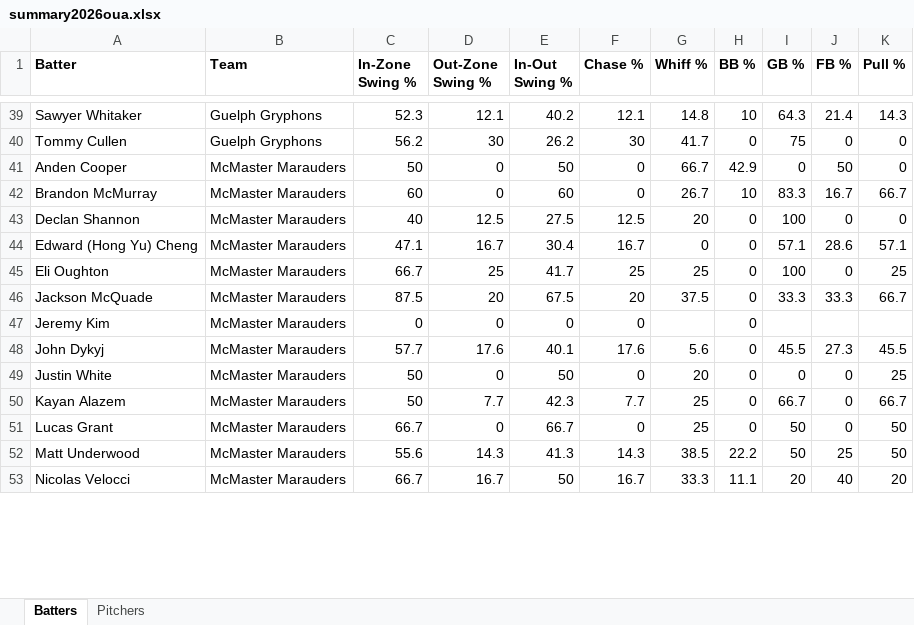
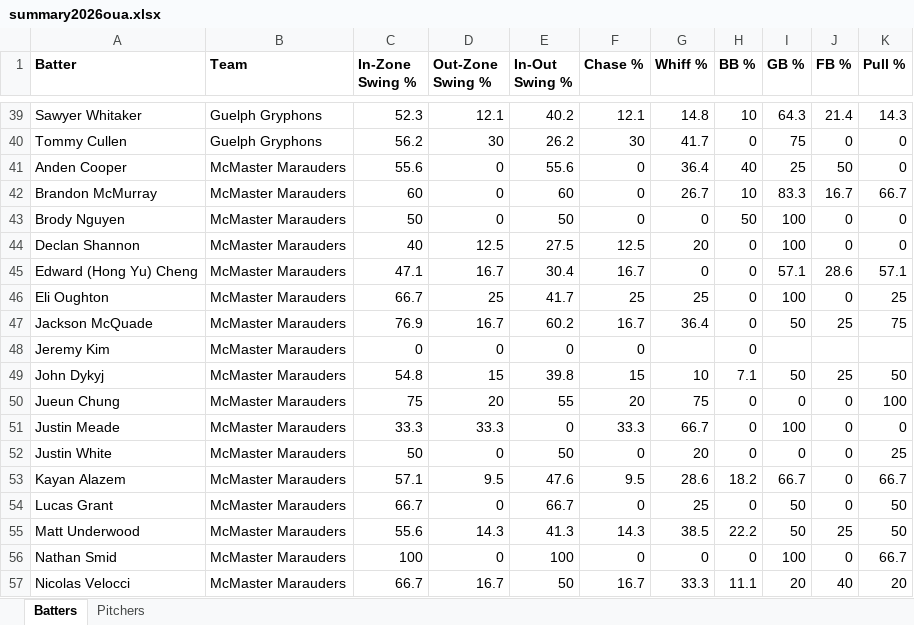
Before and after one commit to bigfishy06/data-diamond, an Excel workbook: oua/data/summary2026oua.xlsx, sheet Batters, drawn as a sheet; only a part is shown, gaps mark what is left out; values as stored, in another font and other column widths than the file's, no borders; table styles not drawn; addresses are those after the commit; the diff covers the shown part only; the diff names each change by its address in the sheet, - before the commit and + after, or states it on an @@ line.

```diff
--- a/oua/data/summary2026oua.xlsx (sheet Batters)
+++ b/oua/data/summary2026oua.xlsx (sheet Batters)
-C41 (In-Zone Swing %): 50
+C41 (In-Zone Swing %): 55.6
-E41 (In-Out Swing %): 50
+E41 (In-Out Swing %): 55.6
-G41 (Whiff %): 66.7
+G41 (Whiff %): 36.4
-H41 (BB %): 42.9
+H41 (BB %): 40
-I41 (GB %): 0
+I41 (GB %): 25
+row 43: Brody Nguyen | McMaster Marauders | 50 | 0 | 50 | 0 | 0 | 50 | 100 | 0 | 0
-C47 (In-Zone Swing %): 87.5
+C47 (In-Zone Swing %): 76.9
-D47 (Out-Zone Swing %): 20
+D47 (Out-Zone Swing %): 16.7
-E47 (In-Out Swing %): 67.5
+E47 (In-Out Swing %): 60.2
-F47 (Chase %): 20
+F47 (Chase %): 16.7
-G47 (Whiff %): 37.5
+G47 (Whiff %): 36.4
-I47 (GB %): 33.3
+I47 (GB %): 50
-J47 (FB %): 33.3
+J47 (FB %): 25
-K47 (Pull %): 66.7
+K47 (Pull %): 75
-C49 (In-Zone Swing %): 57.7
+C49 (In-Zone Swing %): 54.8
-D49 (Out-Zone Swing %): 17.6
+D49 (Out-Zone Swing %): 15
-E49 (In-Out Swing %): 40.1
+E49 (In-Out Swing %): 39.8
-F49 (Chase %): 17.6
+F49 (Chase %): 15
-G49 (Whiff %): 5.6
+G49 (Whiff %): 10
-H49 (BB %): 0
+H49 (BB %): 7.1
-I49 (GB %): 45.5
+I49 (GB %): 50
-J49 (FB %): 27.3
+J49 (FB %): 25
-K49 (Pull %): 45.5
+K49 (Pull %): 50
+row 50: Jueun Chung | McMaster Marauders | 75 | 20 | 55 | 20 | 75 | 0 | 0 | 0 | 100
+row 51: Justin Meade | McMaster Marauders | 33.3 | 33.3 | 0 | 33.3 | 66.7 | 0 | 100 | 0 | 0
-C53 (In-Zone Swing %): 50
+C53 (In-Zone Swing %): 57.1
-D53 (Out-Zone Swing %): 7.7
+D53 (Out-Zone Swing %): 9.5
-E53 (In-Out Swing %): 42.3
+E53 (In-Out Swing %): 47.6
-F53 (Chase %): 7.7
+F53 (Chase %): 9.5
-G53 (Whiff %): 25
+G53 (Whiff %): 28.6
-H53 (BB %): 0
+H53 (BB %): 18.2
+row 56: Nathan Smid | McMaster Marauders | 100 | 0 | 100 | 0 | 0 | 0 | 100 | 0 | 66.7
```
Also changed, not shown: 4 added rows, 2 removed rows and 69 edited cells elsewhere in this sheet, sheet Pitchers, 4 other files.
